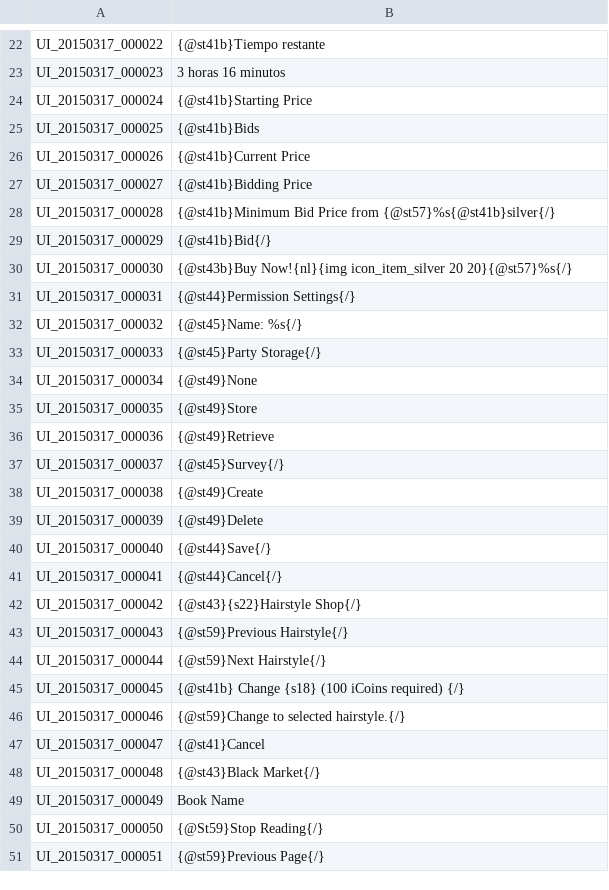
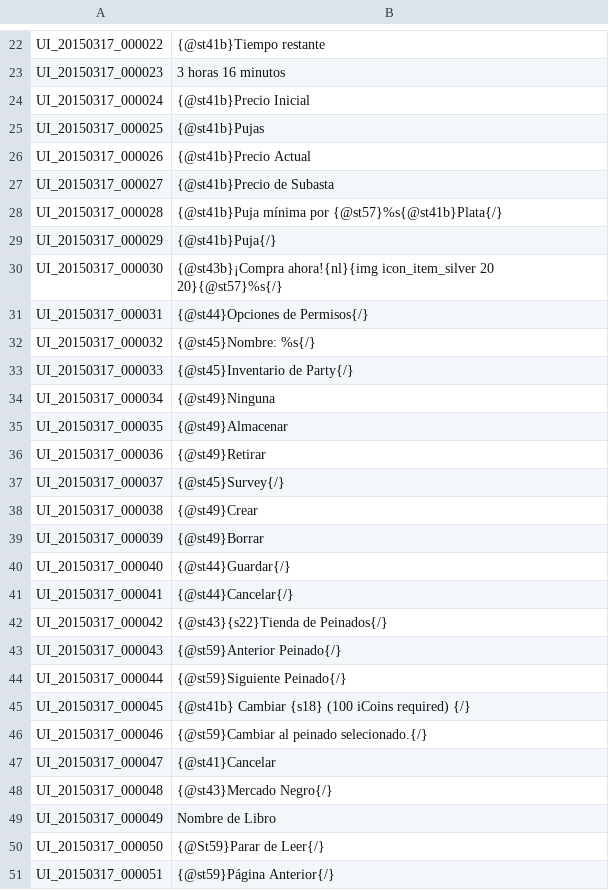
Before and after one commit to TreeOfSavior-Spanish/Spanish-Patch, a TSV file: Spanish/UI.tsv, drawn as a sheet; only a part is shown, gaps mark what is left out; the diff covers the shown part only.

```diff
--- a/Spanish/UI.tsv
+++ b/Spanish/UI.tsv
@@ -23,29 +23,29 @@ UI_20150317_000022	{@st41b}Tiempo restante
 UI_20150317_000023	3 horas 16 minutos
-UI_20150317_000024	{@st41b}Starting Price
-UI_20150317_000025	{@st41b}Bids
-UI_20150317_000026	{@st41b}Current Price
-UI_20150317_000027	{@st41b}Bidding Price
-UI_20150317_000028	{@st41b}Minimum Bid Price from {@st57}%s{@st41b}silver{/}
-UI_20150317_000029	{@st41b}Bid{/}
-UI_20150317_000030	{@st43b}Buy Now!{nl}{img icon_item_silver 20 20}{@st57}%s{/}
-UI_20150317_000031	{@st44}Permission Settings{/}
-UI_20150317_000032	{@st45}Name: %s{/}
-UI_20150317_000033	{@st45}Party Storage{/}
-UI_20150317_000034	{@st49}None
-UI_20150317_000035	{@st49}Store
-UI_20150317_000036	{@st49}Retrieve
+UI_20150317_000024	{@st41b}Precio Inicial
+UI_20150317_000025	{@st41b}Pujas
+UI_20150317_000026	{@st41b}Precio Actual
+UI_20150317_000027	{@st41b}Precio de Subasta
+UI_20150317_000028	{@st41b}Puja mínima por {@st57}%s{@st41b}Plata{/}
+UI_20150317_000029	{@st41b}Puja{/}
+UI_20150317_000030	{@st43b}¡Compra ahora!{nl}{img icon_item_silver 20 20}{@st57}%s{/}
+UI_20150317_000031	{@st44}Opciones de Permisos{/}
+UI_20150317_000032	{@st45}Nombre: %s{/}
+UI_20150317_000033	{@st45}Inventario de Party{/}
+UI_20150317_000034	{@st49}Ninguna
+UI_20150317_000035	{@st49}Almacenar
+UI_20150317_000036	{@st49}Retirar
 UI_20150317_000037	{@st45}Survey{/}
-UI_20150317_000038	{@st49}Create
-UI_20150317_000039	{@st49}Delete
-UI_20150317_000040	{@st44}Save{/}
-UI_20150317_000041	{@st44}Cancel{/}
-UI_20150317_000042	{@st43}{s22}Hairstyle Shop{/}
-UI_20150317_000043	{@st59}Previous Hairstyle{/}
-UI_20150317_000044	{@st59}Next Hairstyle{/}
-UI_20150317_000045	{@st41b} Change {s18} (100 iCoins required) {/}
-UI_20150317_000046	{@st59}Change to selected hairstyle.{/}
-UI_20150317_000047	{@st41}Cancel
-UI_20150317_000048	{@st43}Black Market{/}
-UI_20150317_000049	Book Name
-UI_20150317_000050	{@St59}Stop Reading{/}
-UI_20150317_000051	{@st59}Previous Page{/}
+UI_20150317_000038	{@st49}Crear
+UI_20150317_000039	{@st49}Borrar
+UI_20150317_000040	{@st44}Guardar{/}
+UI_20150317_000041	{@st44}Cancelar{/}
+UI_20150317_000042	{@st43}{s22}Tienda de Peinados{/}
+UI_20150317_000043	{@st59}Anterior Peinado{/}
+UI_20150317_000044	{@st59}Siguiente Peinado{/}
+UI_20150317_000045	{@st41b} Cambiar {s18} (100 iCoins required) {/}
+UI_20150317_000046	{@st59}Cambiar al peinado selecionado.{/}
+UI_20150317_000047	{@st41}Cancelar
+UI_20150317_000048	{@st43}Mercado Negro{/}
+UI_20150317_000049	Nombre de Libro
+UI_20150317_000050	{@St59}Parar de Leer{/}
+UI_20150317_000051	{@st59}Página Anterior{/}
```
Also changed, not shown: 141 edited cells elsewhere in this file, Spanish/ITEM.tsv, 1 other file.
